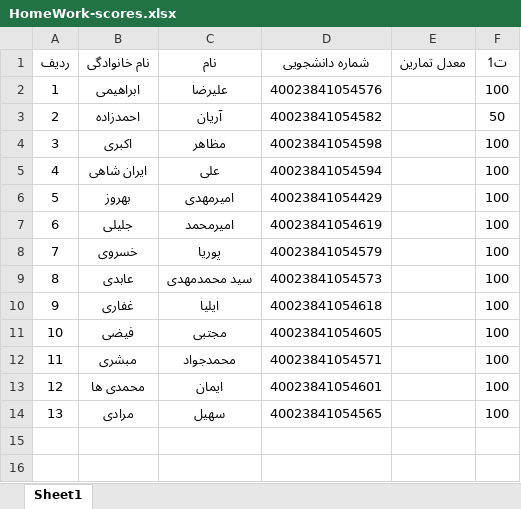
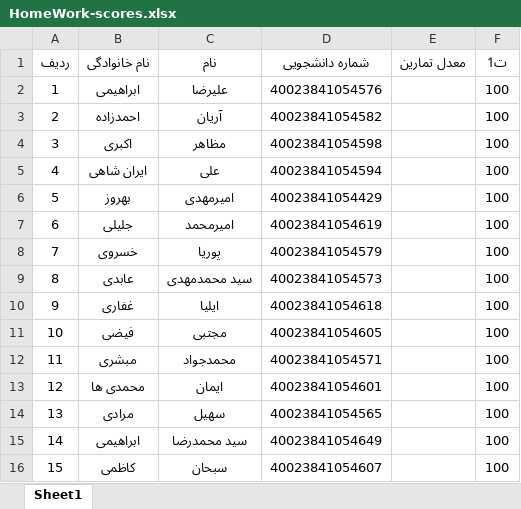
Before and after one commit to codingaround/HomeWork-scores, an Excel workbook: HomeWork-scores.xlsx, sheet Sheet1, drawn as a sheet; values as stored, in another font and other column widths than the file's, no borders; the diff names each change by its address in the sheet, - before the commit and + after, or states it on an @@ line.

Commit message:
5th

```diff
--- a/HomeWork-scores.xlsx (sheet Sheet1)
+++ b/HomeWork-scores.xlsx (sheet Sheet1)
-F3 (ت1): 50
+F3 (ت1): 100
+row 15: 14 | ابراهیمی | سید محمدرضا | 40023841054649 |  | 100
+row 16: 15 | کاظمی | سبحان | 40023841054607 |  | 100
```
